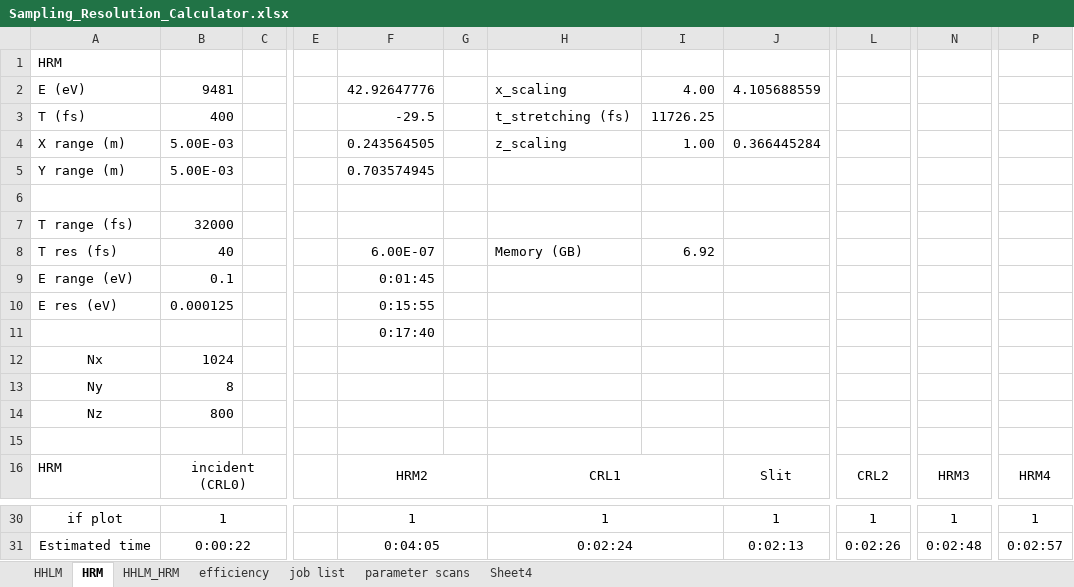
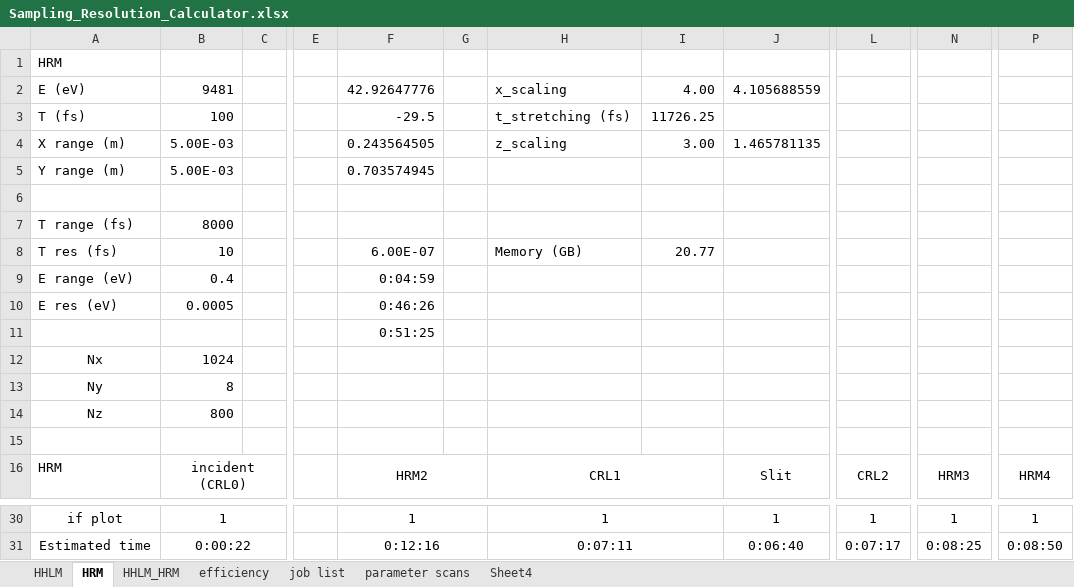
Before and after one commit to nanw0321/DXS_optics, an Excel workbook: Sampling_Resolution_Calculator.xlsx, sheet HRM, drawn as a sheet; only a part is shown, gaps mark what is left out; values as stored, in another font and other column widths than the file's, no borders; the diff covers the shown part only; the diff names each change by its address in the sheet, - before the commit and + after, or states it on an @@ line.

```diff
--- a/Sampling_Resolution_Calculator.xlsx (sheet HRM)
+++ b/Sampling_Resolution_Calculator.xlsx (sheet HRM)
-B3: 400
+B3: 100
-I4: 1.00
+I4: 3.00
-J4: 0.366445284
+J4: 1.465781135
-B7: 32000
+B7: 8000
-B8: 40
+B8: 10
-I8: 6.92
+I8: 20.77
-B9: 0.1
+B9: 0.4
-F9: 0:01:45
+F9: 0:04:59
-B10: 0.000125
+B10: 0.0005
-F10: 0:15:55
+F10: 0:46:26
-F11: 0:17:40
+F11: 0:51:25
-F31: 0:04:05
+F31: 0:12:16
-H31: 0:02:24
+H31: 0:07:11
-J31: 0:02:13
+J31: 0:06:40
-L31: 0:02:26
+L31: 0:07:17
-N31: 0:02:48
+N31: 0:08:25
-P31: 0:02:57
+P31: 0:08:50
```
Also changed, not shown: 2 added rows, 2 removed rows and 24 edited cells elsewhere in this sheet, 25 other files.
